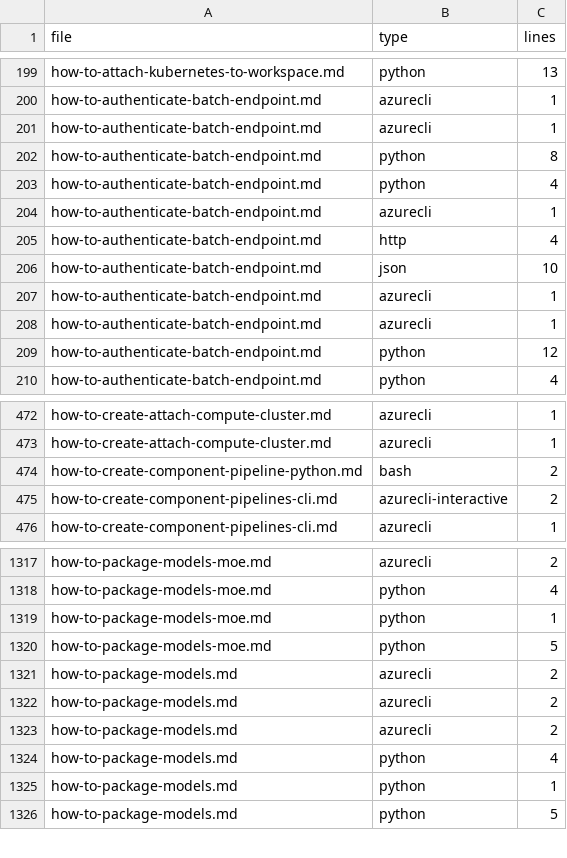
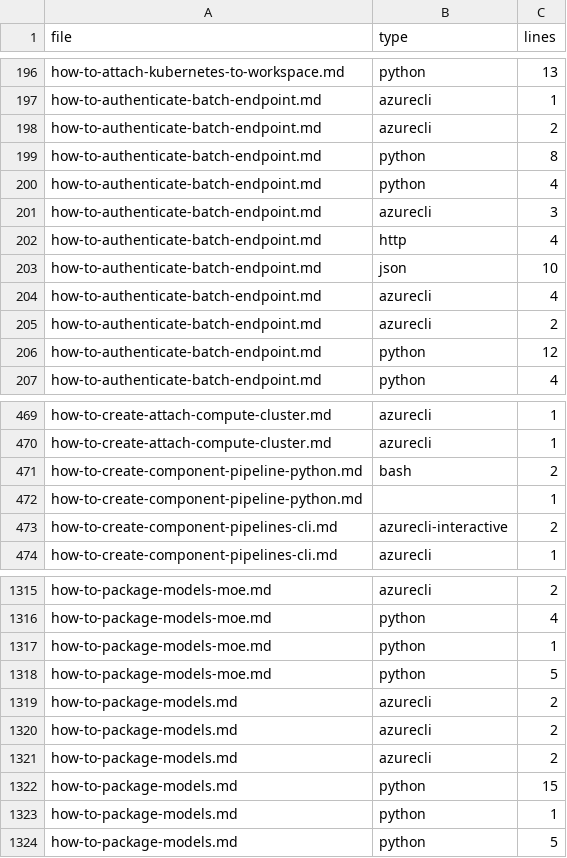
Before and after one commit to sdgilley/learn-tools, a CSV file: code-counts.csv, drawn as a sheet; only a part is shown, gaps mark what is left out; the diff covers the shown part only.

```diff
--- a/code-counts.csv
+++ b/code-counts.csv
@@ -200,10 +197,10 @@ how-to-attach-kubernetes-to-workspace.md,python,13
 how-to-authenticate-batch-endpoint.md,azurecli,1
-how-to-authenticate-batch-endpoint.md,azurecli,1
+how-to-authenticate-batch-endpoint.md,azurecli,2
 how-to-authenticate-batch-endpoint.md,python,8
 how-to-authenticate-batch-endpoint.md,python,4
-how-to-authenticate-batch-endpoint.md,azurecli,1
+how-to-authenticate-batch-endpoint.md,azurecli,3
 how-to-authenticate-batch-endpoint.md,http,4
 how-to-authenticate-batch-endpoint.md,json,10
-how-to-authenticate-batch-endpoint.md,azurecli,1
-how-to-authenticate-batch-endpoint.md,azurecli,1
+how-to-authenticate-batch-endpoint.md,azurecli,4
+how-to-authenticate-batch-endpoint.md,azurecli,2
 how-to-authenticate-batch-endpoint.md,python,12
@@ -474,2 +471,3 @@ how-to-create-attach-compute-cluster.md,azurecli,1
 how-to-create-component-pipeline-python.md,bash,2
+how-to-create-component-pipeline-python.md,,1
 how-to-create-component-pipelines-cli.md,azurecli-interactive,2
@@ -1323,3 +1321,3 @@ how-to-package-models.md,azurecli,2
 how-to-package-models.md,azurecli,2
-how-to-package-models.md,python,4
+how-to-package-models.md,python,15
 how-to-package-models.md,python,1
```
Also changed, not shown: 7 added rows, 10 removed rows, 5 moved rows and 5 edited cells elsewhere in this file, GitHub/refs-found.csv, 5 other files.
